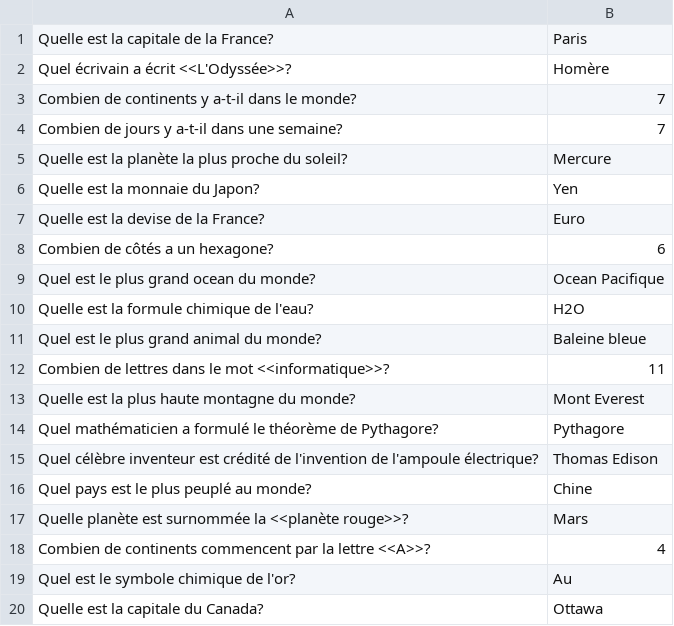
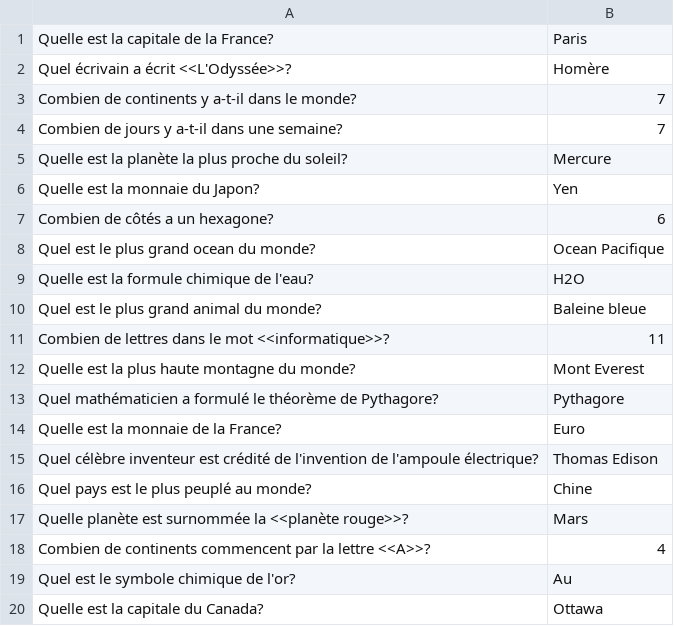
Before and after one commit to paul59-dev/QuizzGame, a CSV file: problem.csv, drawn as a sheet; removed rows and columns are numbered as before the commit, all else as after; the diff names each change by its address in the sheet, - before the commit and + after, or states it on an @@ line.

```diff
--- a/problem.csv
+++ b/problem.csv
-row 7: Quelle est la devise de la France? | Euro
+row 14: Quelle est la monnaie de la France? | Euro
```
Also changed, not shown: 2 other files.
